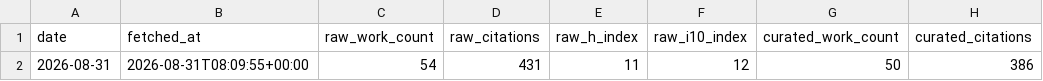
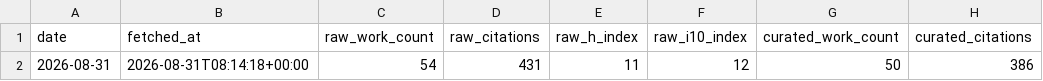
Before and after one commit to Dr-Joe-Roberts/openalex-monitor, a CSV file: data/metrics.csv, drawn as a sheet; only a part is shown; the diff names each change by its address in the sheet, - before the commit and + after, or states it on an @@ line.

```diff
--- a/data/metrics.csv
+++ b/data/metrics.csv
-B2 (fetched_at): 2026-08-31T08:09:55+00:00
+B2 (fetched_at): 2026-08-31T08:14:18+00:00
```
Also changed, not shown: 3 other files.
